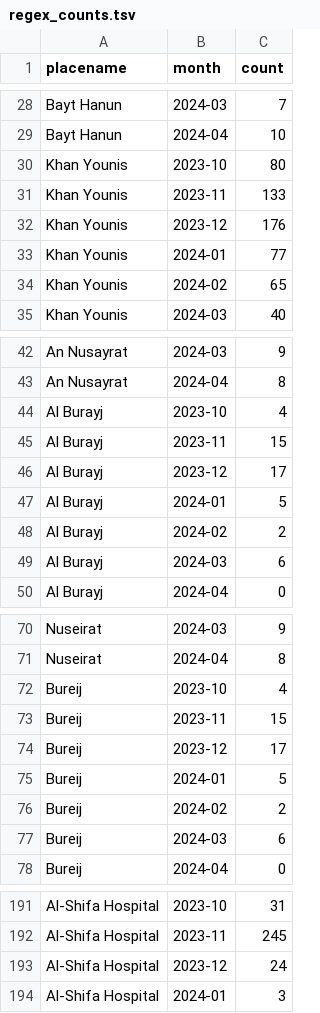
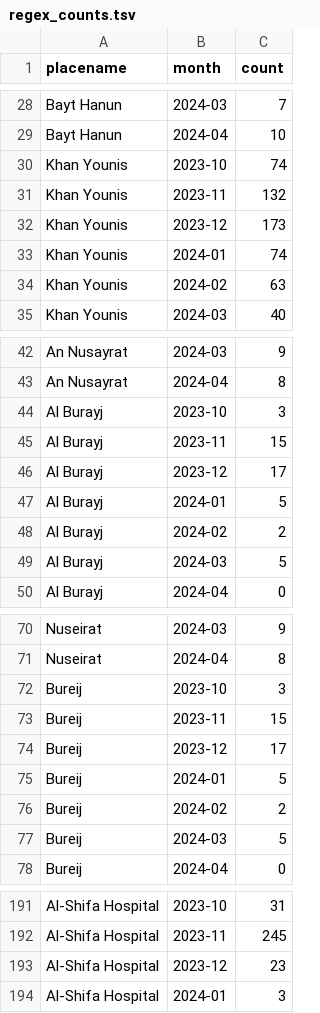
Before and after one commit to kulsoom-za/FASDH25-portfolio2, a TSV file: regex_counts.tsv, drawn as a sheet; only a part is shown, gaps mark what is left out; the diff covers the shown part only.

```diff
--- a/regex_counts.tsv
+++ b/regex_counts.tsv
@@ -29,7 +29,7 @@ Bayt Hanun	2024-03	7
 Bayt Hanun	2024-04	10
-Khan Younis	2023-10	80
-Khan Younis	2023-11	133
-Khan Younis	2023-12	176
-Khan Younis	2024-01	77
-Khan Younis	2024-02	65
+Khan Younis	2023-10	74
+Khan Younis	2023-11	132
+Khan Younis	2023-12	173
+Khan Younis	2024-01	74
+Khan Younis	2024-02	63
 Khan Younis	2024-03	40
@@ -43,3 +43,3 @@ An Nusayrat	2024-03	9
 An Nusayrat	2024-04	8
-Al Burayj	2023-10	4
+Al Burayj	2023-10	3
 Al Burayj	2023-11	15
@@ -48,3 +48,3 @@ Al Burayj	2024-01	5
 Al Burayj	2024-02	2
-Al Burayj	2024-03	6
+Al Burayj	2024-03	5
 Al Burayj	2024-04	0
@@ -71,3 +71,3 @@ Nuseirat	2024-03	9
 Nuseirat	2024-04	8
-Bureij	2023-10	4
+Bureij	2023-10	3
 Bureij	2023-11	15
@@ -76,3 +76,3 @@ Bureij	2024-01	5
 Bureij	2024-02	2
-Bureij	2024-03	6
+Bureij	2024-03	5
 Bureij	2024-04	0
@@ -192,3 +192,3 @@ Al-Shifa Hospital	2023-10	31
 Al-Shifa Hospital	2023-11	245
-Al-Shifa Hospital	2023-12	24
+Al-Shifa Hospital	2023-12	23
 Al-Shifa Hospital	2024-01	3
```
Also changed, not shown: 25 edited cells elsewhere in this file, NER_gazetteer.tsv.
